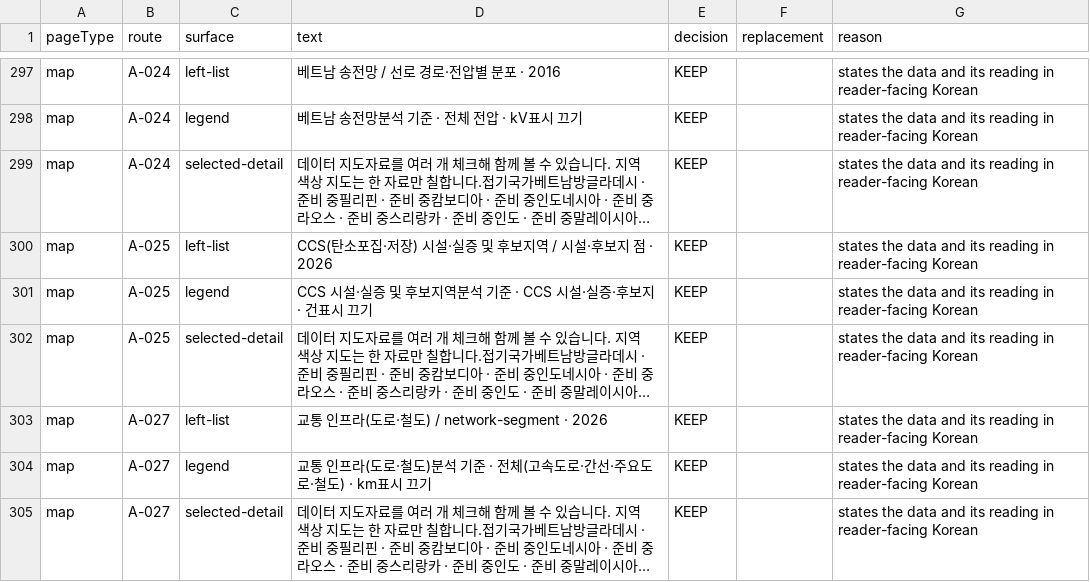
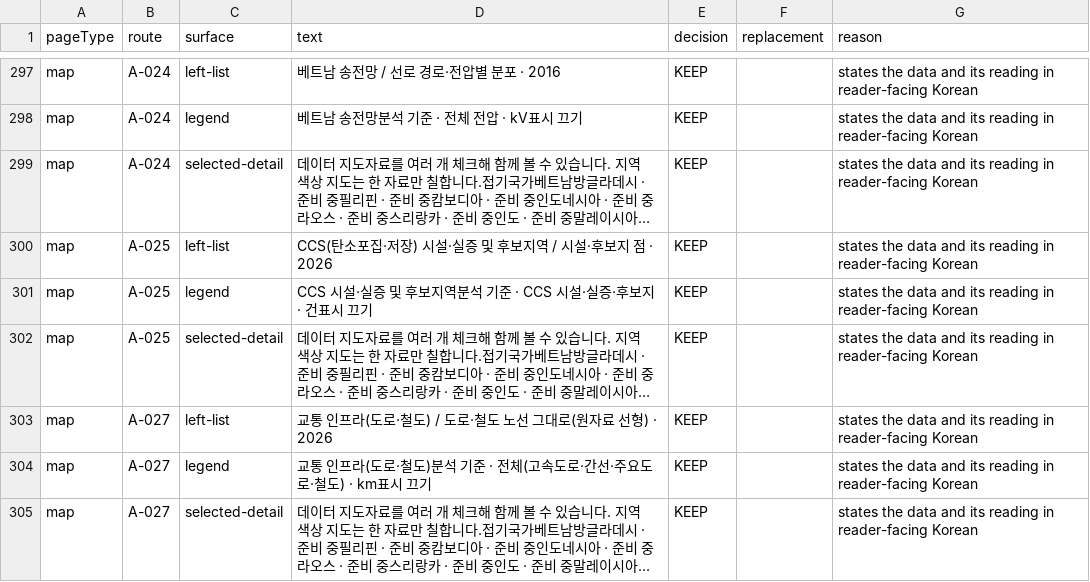
Before and after one commit to exoprime-sketch/nigtldcmap, a CSV file: reports/v136/final-editorial-decision-log-v136.csv, drawn as a sheet; only a part is shown, gaps mark what is left out; long unchanged cells end in …; the diff covers the shown part only; the diff names each change by its address in the sheet, - before the commit and + after, or states it on an @@ line.

```diff
--- a/reports/v136/final-editorial-decision-log-v136.csv
+++ b/reports/v136/final-editorial-decision-log-v136.csv
-D303 (text): 교통 인프라(도로·철도) / network-segment · 2026
+D303 (text): 교통 인프라(도로·철도) / 도로·철도 노선 그대로(원자료 선형) · 2026
```
Also changed, not shown: 5 edited cells elsewhere in this file, reports/v134/public-acronym-inventory-v134.csv, reports/v136/map-human-copy-review-v136.csv, 49 other files.
